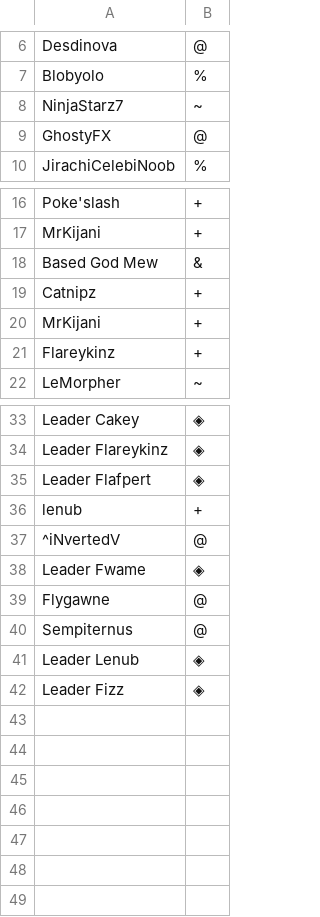
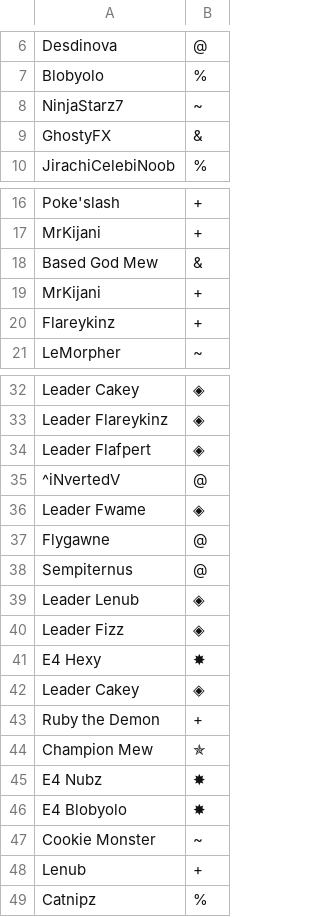
Before and after one commit to NinjaStarz7/Pokemon-Showdown, a CSV file: config/usergroups.csv, drawn as a sheet; only a part is shown, gaps mark what is left out.

Commit message:
Chatroom/usergroup update

```diff
--- a/config/usergroups.csv
+++ b/config/usergroups.csv
@@ -8,3 +8,3 @@ Blobyolo,%
 NinjaStarz7,~
-GhostyFX,@
+GhostyFX,&
 JirachiCelebiNoob,%
@@ -18,3 +18,2 @@ MrKijani,+
 Based God Mew,&
-Catnipz,+
 MrKіjanі,+
@@ -35,3 +34,2 @@ Leader Flareykinz,◈
 Leader Flafpert,◈
-lenub,+
 ^iNvertedV,@
@@ -42 +40,10 @@ Leader Lenub,◈
 Leader Fizz,◈
+E4 Hexy,✸
+Leadеr Cakey,◈
+Ruby the Demon,+
+Champion Mew,✯
+E4 Nubz,✸
+E4 Blobyolo,✸
+Cооkiе Μonster,~
+Lenub,+
+Catnipz,%
```
Also changed, not shown: 1 other file.
